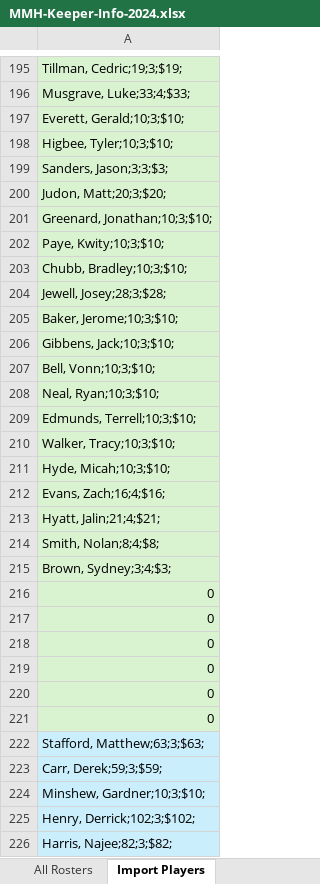
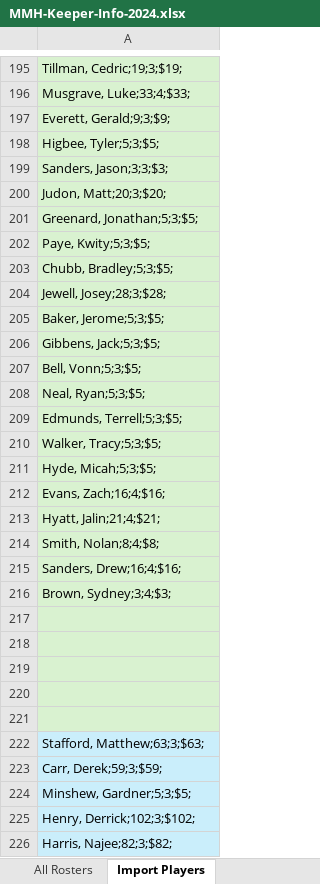
Before and after one commit to cthoesen/knuckleheads, an Excel workbook: public/documents/mmh/MMH-Keeper-Info-2024.xlsx, sheet Import Players, drawn as a sheet; only a part is shown, gaps mark what is left out; values as stored, in another font and other column widths than the file's, no borders; removed rows and columns are numbered as before the commit, all else as after; the diff covers the shown part only; the diff names each change by its address in the sheet, - before the commit and + after, or states it on an @@ line.

```diff
--- a/public/documents/mmh/MMH-Keeper-Info-2024.xlsx (sheet Import Players)
+++ b/public/documents/mmh/MMH-Keeper-Info-2024.xlsx (sheet Import Players)
-A197: Everett, Gerald;10;3;$10;
+A197: Everett, Gerald;9;3;$9;
-A198: Higbee, Tyler;10;3;$10;
+A198: Higbee, Tyler;5;3;$5;
-A201: Greenard, Jonathan;10;3;$10;
+A201: Greenard, Jonathan;5;3;$5;
-A202: Paye, Kwity;10;3;$10;
+A202: Paye, Kwity;5;3;$5;
-A203: Chubb, Bradley;10;3;$10;
+A203: Chubb, Bradley;5;3;$5;
-A205: Baker, Jerome;10;3;$10;
+A205: Baker, Jerome;5;3;$5;
-A206: Gibbens, Jack;10;3;$10;
+A206: Gibbens, Jack;5;3;$5;
-A207: Bell, Vonn;10;3;$10;
+A207: Bell, Vonn;5;3;$5;
-A208: Neal, Ryan;10;3;$10;
+A208: Neal, Ryan;5;3;$5;
-A209: Edmunds, Terrell;10;3;$10;
+A209: Edmunds, Terrell;5;3;$5;
-A210: Walker, Tracy;10;3;$10;
+A210: Walker, Tracy;5;3;$5;
-A211: Hyde, Micah;10;3;$10;
+A211: Hyde, Micah;5;3;$5;
+row 215: Sanders, Drew;16;4;$16;
-A217:A221: 0
+A217:A221: (empty)
-row 221: 0
-A224: Minshew, Gardner;10;3;$10;
+A224: Minshew, Gardner;5;3;$5;
```
Also changed, not shown: 11 added rows, 18 removed rows, 1 moved row and 186 edited cells elsewhere in this sheet, sheet All Rosters, sheet Roster Validation, sheet Draft Results For MMH, formulas that keep their value, hidden cells.
